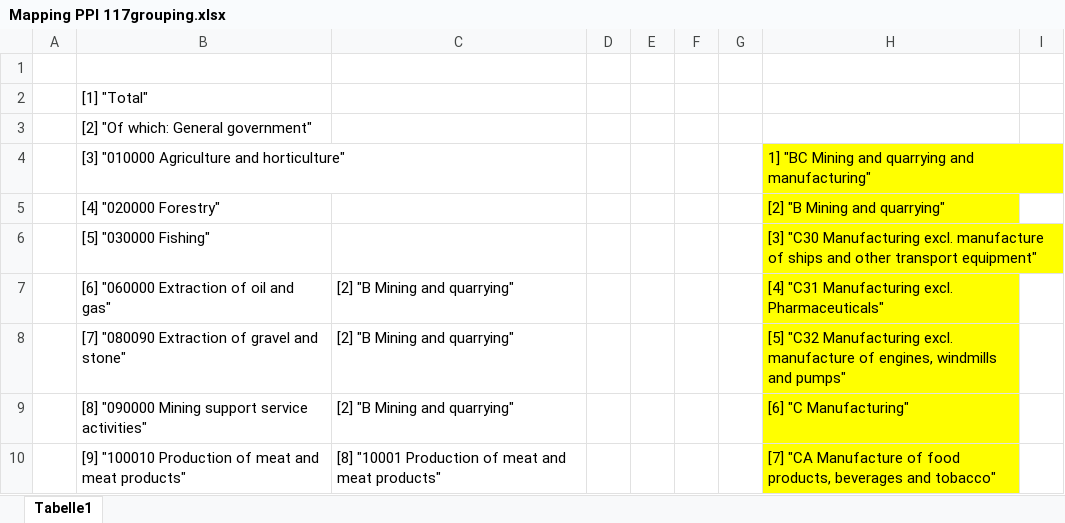
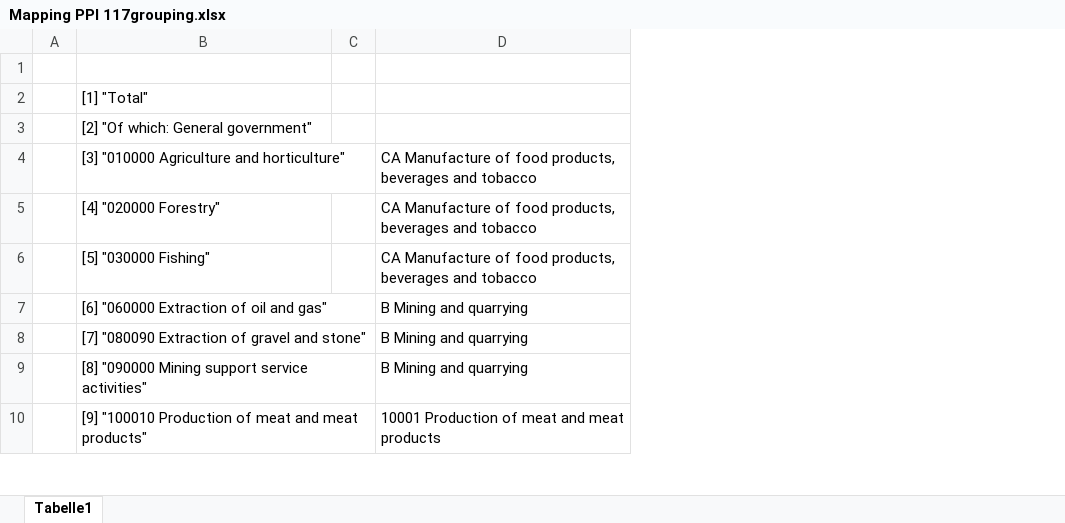
Before and after one commit to SaschaLeiding/MasterThesis, an Excel workbook: Data/Mapping PPI 117grouping.xlsx, sheet Tabelle1, drawn as a sheet; only a part is shown; values as stored, in another font and other column widths than the file's, no borders; removed rows and columns are numbered as before the commit, all else as after; the diff names each change by its address in the sheet, - before the commit and + after, or states it on an @@ line.

```diff
--- a/Data/Mapping PPI 117grouping.xlsx (sheet Tabelle1)
+++ b/Data/Mapping PPI 117grouping.xlsx (sheet Tabelle1)
-column C, rows 7-10: [2] "B Mining and quarrying" | [2] "B Mining and quarrying" | [2] "B Mining and quarrying" | [8] "10001 Production of meat and meat products"
-column E, empty
-column F, empty
-column G, empty
-column H, rows 4-10: 1] "BC Mining and quarrying and manufacturing" | [2] "B Mining and quarrying" | [3] "C30 Manufacturing excl. manufacture of ships and other transport equipment" | [4] "C31 Manufacturing excl. Pharmaceuticals" | [5] "C32 Manufacturing excl. manufacture of engines, windmills and pumps" | [6] "C Manufacturing" | [7] "CA Manufacture of food products, beverages and tobacco"
-column I, empty
+column D, rows 4-10: CA Manufacture of food products, beverages and tobacco | CA Manufacture of food products, beverages and tobacco | CA Manufacture of food products, beverages and tobacco | B Mining and quarrying | B Mining and quarrying | B Mining and quarrying | 10001 Production of meat and meat products
```
Also changed, not shown: 2 other files.
